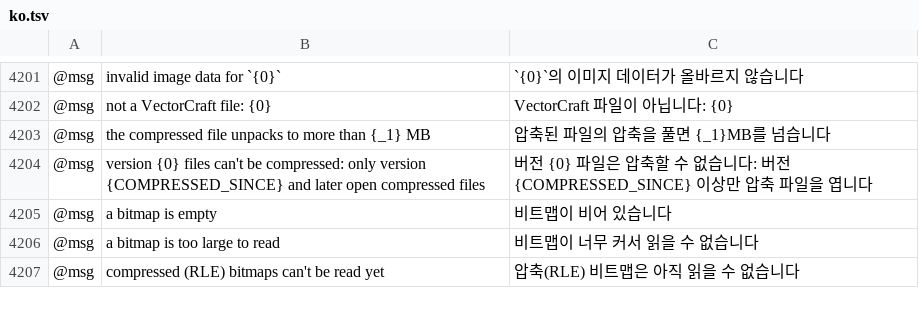
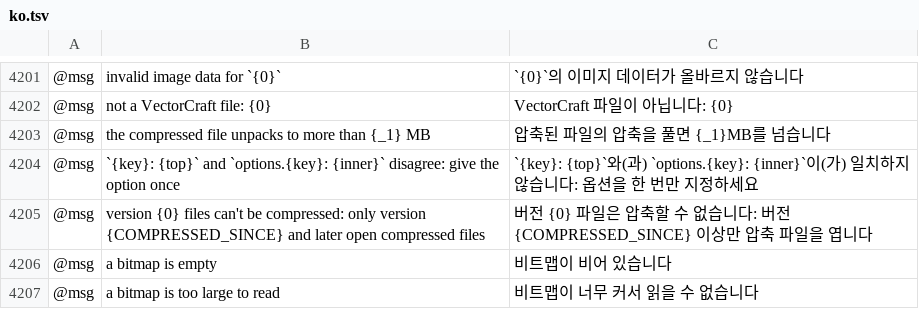
Before and after one commit to 0x-fork/vectorcraft, a TSV file: crates/ui-egui/src/i18n/ko.tsv, drawn as a sheet; only a part is shown, gaps mark what is left out; the shorter side is filled out with more unchanged rows; the diff names each change by its address in the sheet, - before the commit and + after, or states it on an @@ line.

```diff
--- a/crates/ui-egui/src/i18n/ko.tsv
+++ b/crates/ui-egui/src/i18n/ko.tsv
+row 4204: @msg | `{key}: {top}` and `options.{key}: {inner}` disagree: give the option once | `{key}: {top}`와(과) `options.{key}: {inner}`이(가) 일치하지 않습니다: 옵션을 한 번만 지정하세요
```
Also changed, not shown: crates/ui-egui/src/i18n/el.tsv, crates/ui-egui/src/i18n/ja.tsv, 27 other files.
